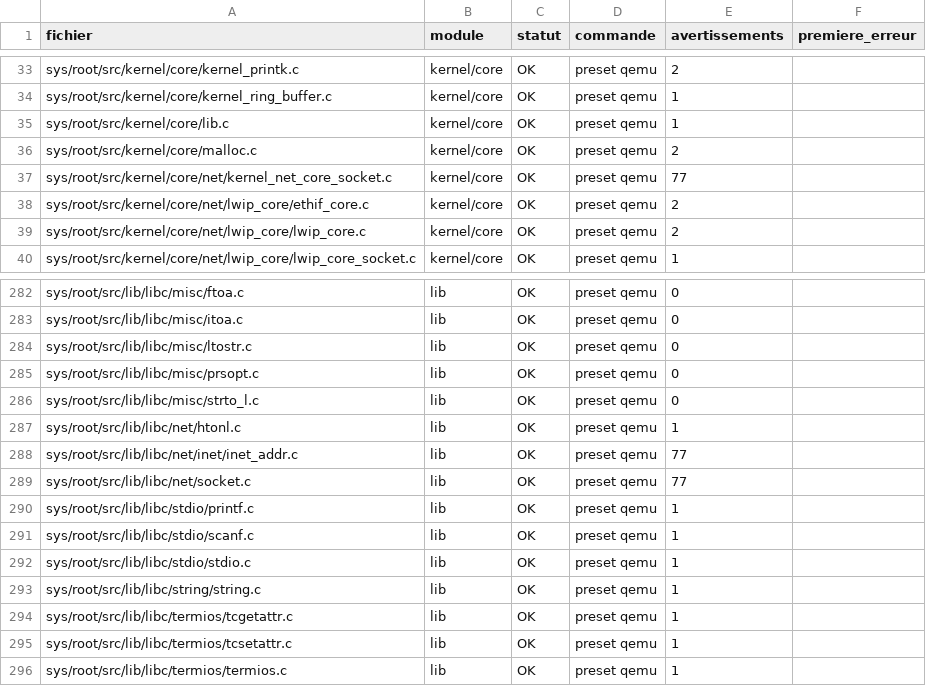
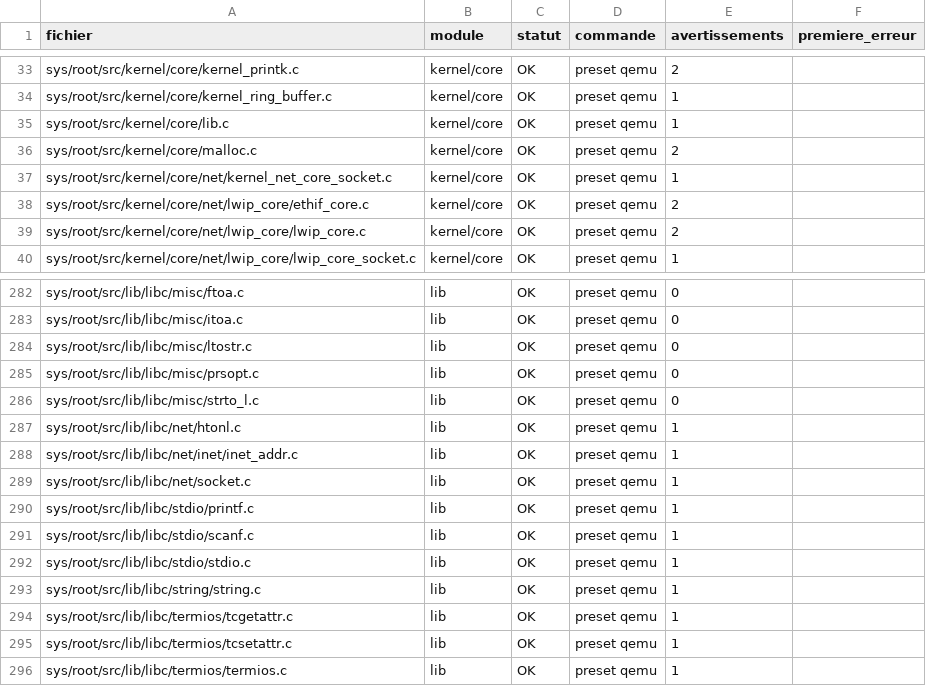
Before and after one commit to lepton-distribution/lepton-original-tree.scions, a CSV file: doc/migration/mass-compile.csv, drawn as a sheet; only a part is shown, gaps mark what is left out.

```diff
--- a/doc/migration/mass-compile.csv
+++ b/doc/migration/mass-compile.csv
@@ -36,3 +36,3 @@ sys/root/src/kernel/core/lib.c,kernel/core,OK,preset qemu,1,
 sys/root/src/kernel/core/malloc.c,kernel/core,OK,preset qemu,2,
-sys/root/src/kernel/core/net/kernel_net_core_socket.c,kernel/core,OK,preset qemu,77,
+sys/root/src/kernel/core/net/kernel_net_core_socket.c,kernel/core,OK,preset qemu,1,
 sys/root/src/kernel/core/net/lwip_core/ethif_core.c,kernel/core,OK,preset qemu,2,
@@ -287,4 +287,4 @@ sys/root/src/lib/libc/misc/strto_l.c,lib,OK,preset qemu,0,
 sys/root/src/lib/libc/net/htonl.c,lib,OK,preset qemu,1,
-sys/root/src/lib/libc/net/inet/inet_addr.c,lib,OK,preset qemu,77,
-sys/root/src/lib/libc/net/socket.c,lib,OK,preset qemu,77,
+sys/root/src/lib/libc/net/inet/inet_addr.c,lib,OK,preset qemu,1,
+sys/root/src/lib/libc/net/socket.c,lib,OK,preset qemu,1,
 sys/root/src/lib/libc/stdio/printf.c,lib,OK,preset qemu,1,
```
Also changed, not shown: 1 other file.
